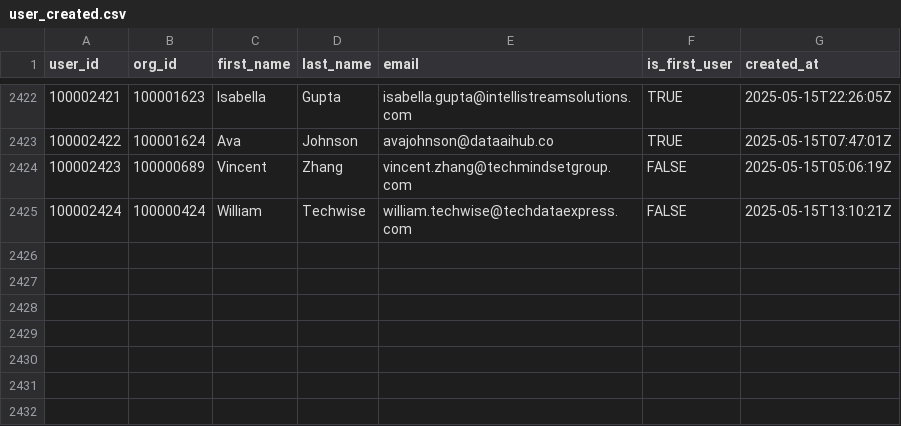
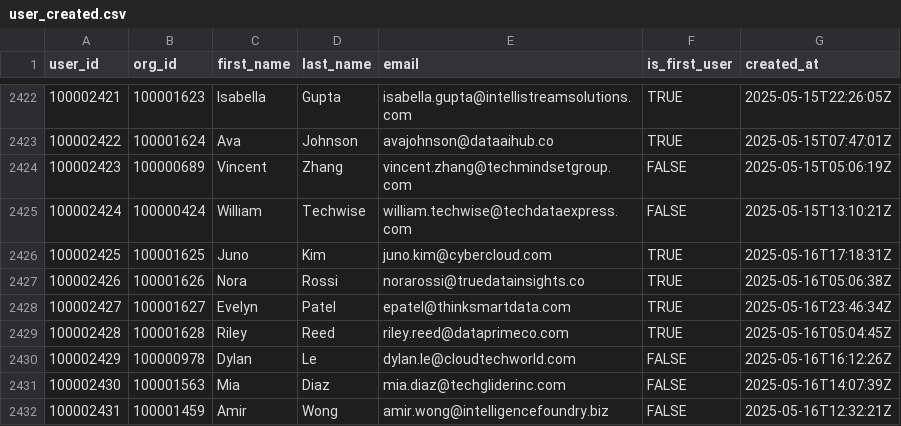
Before and after one commit to datafold/demo, a CSV file: datagen/user_created.csv, drawn as a sheet; only a part is shown, gaps mark what is left out.

```diff
--- a/datagen/user_created.csv
+++ b/datagen/user_created.csv
@@ -2425 +2425,8 @@ user_id,org_id,first_name,last_name,email,is_first_user,created_at
 100002424,100000424,William,Techwise,william.techwise@techdataexpress.com,FALSE,2025-05-15T13:10:21Z
+100002425,100001625,Juno,Kim,juno.kim@cybercloud.com,TRUE,2025-05-16T17:18:31Z
+100002426,100001626,Nora,Rossi,norarossi@truedatainsights.co,TRUE,2025-05-16T05:06:38Z
+100002427,100001627,Evelyn,Patel,epatel@thinksmartdata.com,TRUE,2025-05-16T23:46:34Z
+100002428,100001628,Riley,Reed,riley.reed@dataprimeco.com,TRUE,2025-05-16T05:04:45Z
+100002429,100000978,Dylan,Le,dylan.le@cloudtechworld.com,FALSE,2025-05-16T16:12:26Z
+100002430,100001563,Mia,Diaz,mia.diaz@techgliderinc.com,FALSE,2025-05-16T14:07:39Z
+100002431,100001459,Amir,Wong,amir.wong@intelligencefoundry.biz,FALSE,2025-05-16T12:32:21Z
```
Also changed, not shown: datagen/signed_in.csv, datagen/signed_in_broken.csv, 12 other files.
